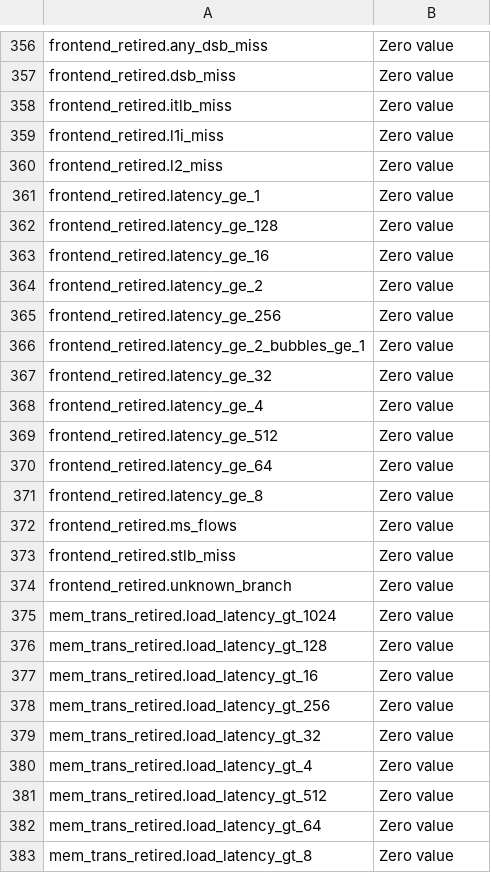
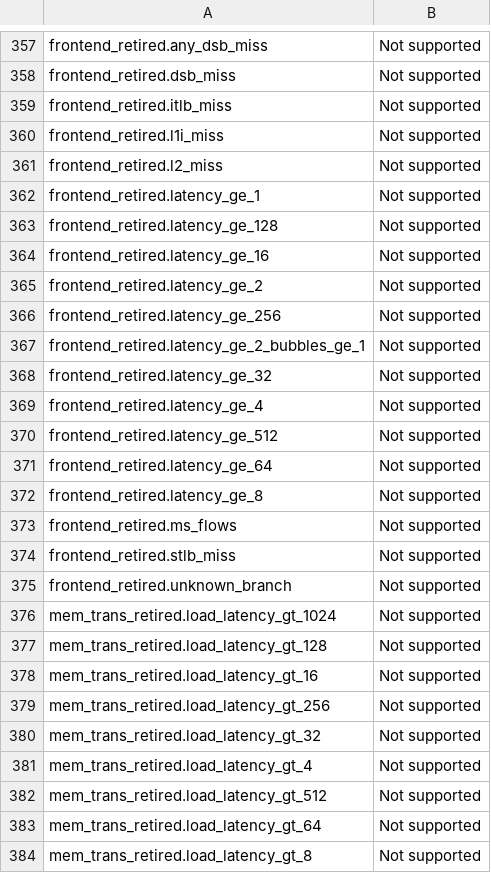
Before and after one commit to intel/optimization-zone, a CSV file: hardware/PMU/AWS/i7i.24xlarge.events.csv, drawn as a sheet; only a part is shown, gaps mark what is left out; addresses are those after the commit; the diff covers the shown part only; the diff names each change by its address in the sheet, - before the commit and + after, or states it on an @@ line.

Commit message:
Updated i7i event file

```diff
--- a/hardware/PMU/AWS/i7i.24xlarge.events.csv
+++ b/hardware/PMU/AWS/i7i.24xlarge.events.csv
-B357:B384: Zero value
+B357:B384: Not supported
```
Also changed, not shown: 1 added row, 1 removed row and 69 edited cells elsewhere in this file.
